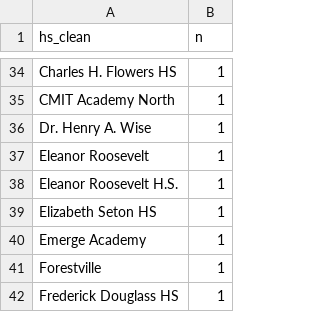
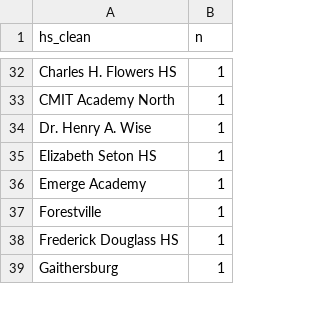
Before and after one commit to Dmanfre/dylan_repository, a CSV file: wbb_data_story/data/high_schools_22_23.csv, drawn as a sheet; only a part is shown, gaps mark what is left out; the shorter side is filled out with more unchanged rows; the diff covers the shown part only.

```diff
--- a/wbb_data_story/data/high_schools_22_23.csv
+++ b/wbb_data_story/data/high_schools_22_23.csv
@@ -36,4 +34,2 @@ CMIT Academy North,1
 Dr. Henry A. Wise,1
-Eleanor Roosevelt,1
-Eleanor Roosevelt H.S.,1
 Elizabeth Seton HS,1
```
Also changed, not shown: 7 added rows, 18 removed rows and 4 edited cells elsewhere in this file, 4 other files.
